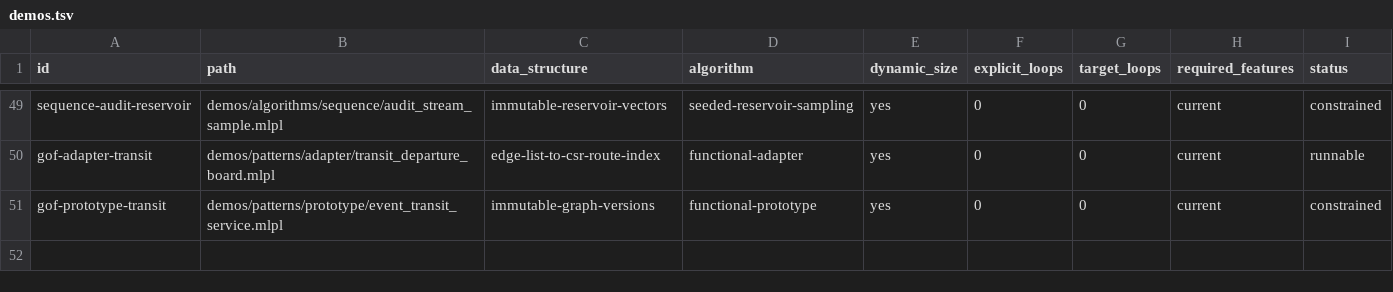
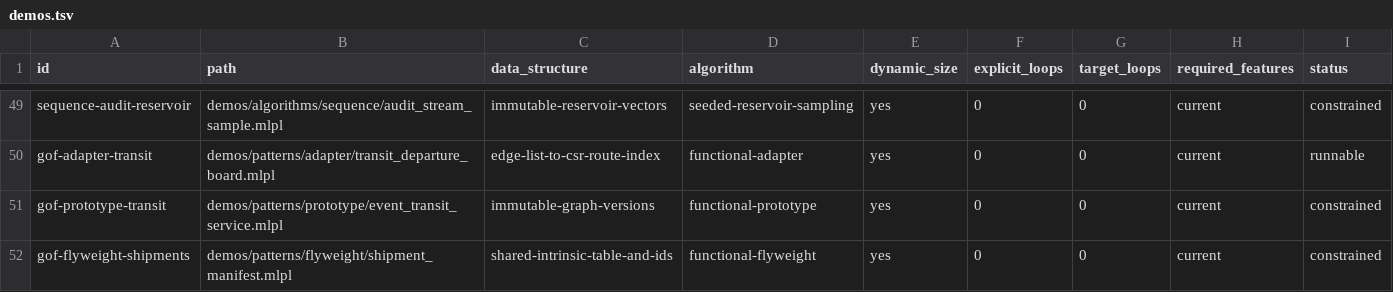
Before and after one commit to sw-ml-study/demo-algorithms, a TSV file: catalog/demos.tsv, drawn as a sheet; only a part is shown, gaps mark what is left out; the diff names each change by its address in the sheet, - before the commit and + after, or states it on an @@ line.

```diff
--- a/catalog/demos.tsv
+++ b/catalog/demos.tsv
+row 52: gof-flyweight-shipments | demos/patterns/flyweight/shipment_manifest.mlpl | shared-intrinsic-table-and-ids | functional-flyweight | yes | 0 | 0 | current | constrained
```
Also changed, not shown: catalog/tests.tsv, 14 other files.
